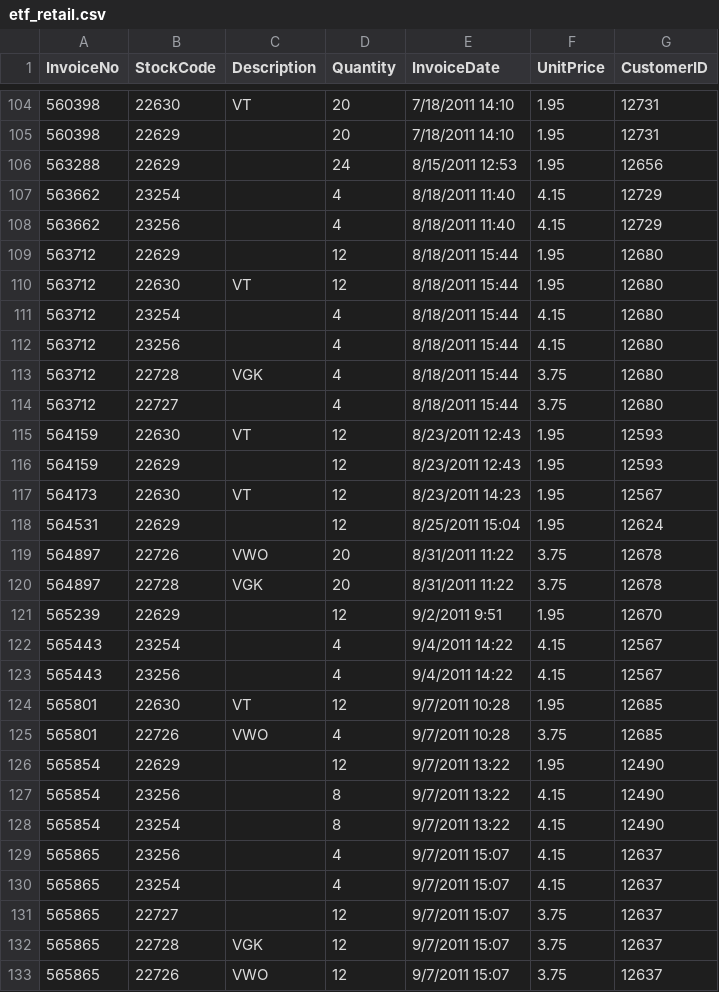
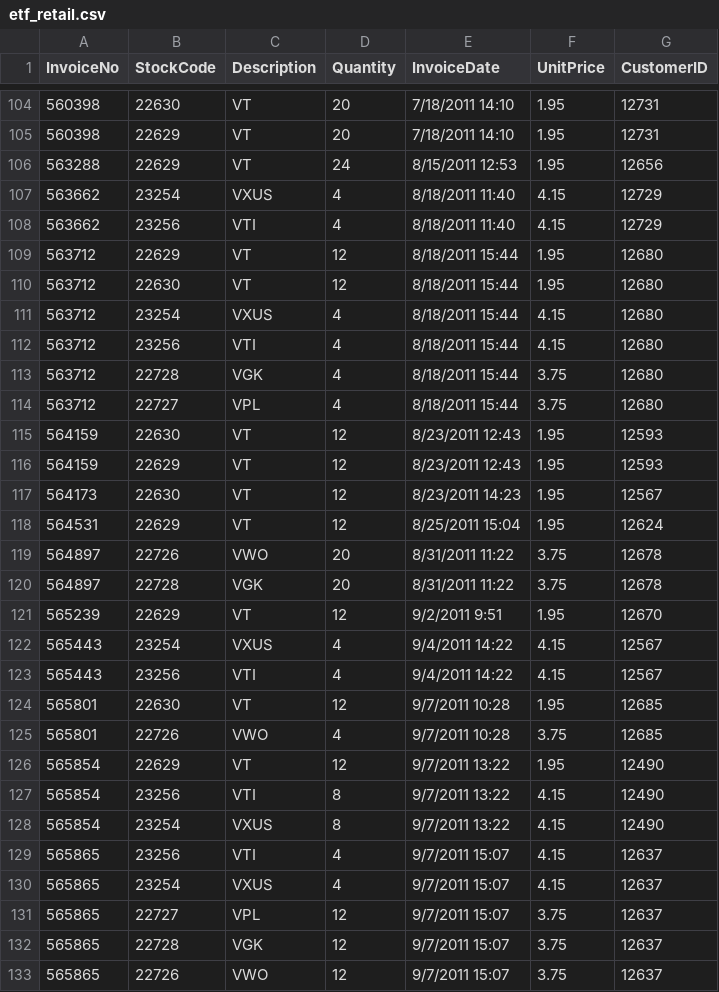
Before and after one commit to datainpoint/classroom-tabf-2023, a CSV file: etf_retail.csv, drawn as a sheet; only a part is shown, gaps mark what is left out; the diff covers the shown part only; the diff names each change by its address in the sheet, - before the commit and + after, or states it on an @@ line.

```diff
--- a/etf_retail.csv
+++ b/etf_retail.csv
-C105:C106 (Description): (empty)
+C105:C106 (Description): VT
-C107 (Description): (empty)
+C107 (Description): VXUS
-C108 (Description): (empty)
+C108 (Description): VTI
-C109 (Description): (empty)
+C109 (Description): VT
-C111 (Description): (empty)
+C111 (Description): VXUS
-C112 (Description): (empty)
+C112 (Description): VTI
-C114 (Description): (empty)
+C114 (Description): VPL
-C116 (Description): (empty)
+C116 (Description): VT
-C118 (Description): (empty)
+C118 (Description): VT
-C121 (Description): (empty)
+C121 (Description): VT
-C122 (Description): (empty)
+C122 (Description): VXUS
-C123 (Description): (empty)
+C123 (Description): VTI
-C126 (Description): (empty)
+C126 (Description): VT
-C127 (Description): (empty)
+C127 (Description): VTI
-C128 (Description): (empty)
+C128 (Description): VXUS
-C129 (Description): (empty)
+C129 (Description): VTI
-C130 (Description): (empty)
+C130 (Description): VXUS
-C131 (Description): (empty)
+C131 (Description): VPL
```
Also changed, not shown: 124 edited cells elsewhere in this file.
